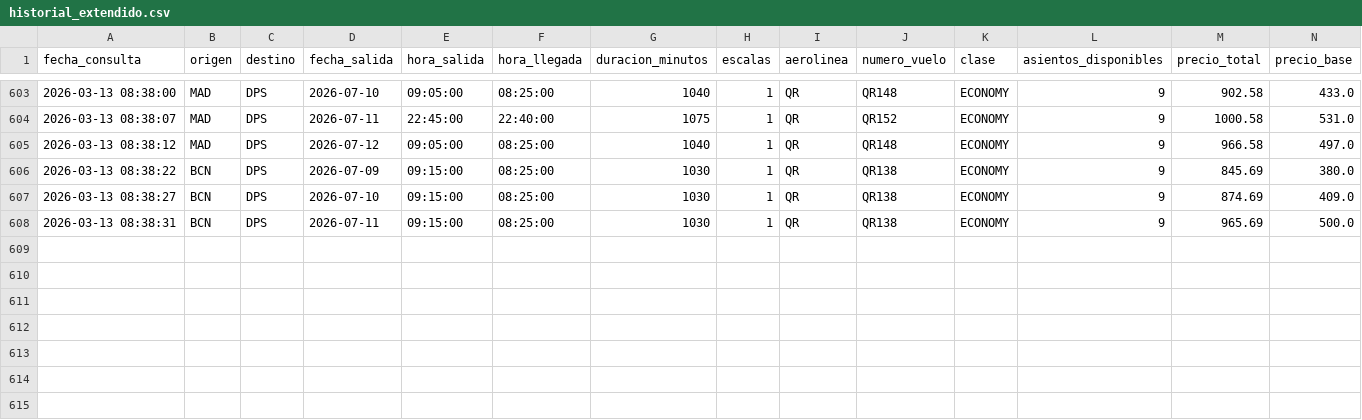
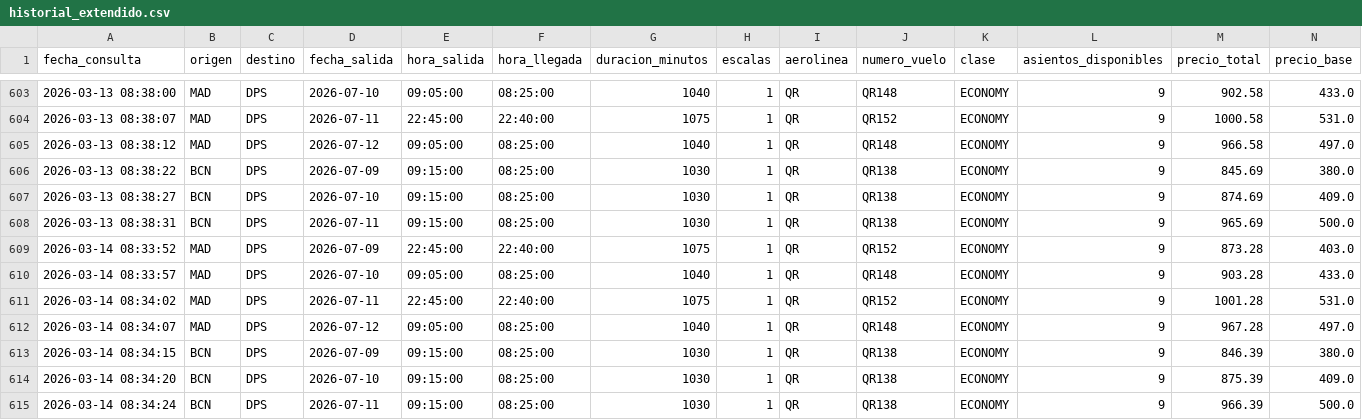
Before and after one commit to gustavintavo8/bot-vuelos-bali, a CSV file: historial_extendido.csv, drawn as a sheet; only a part is shown, gaps mark what is left out; rows hold the shown columns only; the diff names each change by its address in the sheet, - before the commit and + after, or states it on an @@ line.

Commit message:
Actualizar datos extendidos

```diff
--- a/historial_extendido.csv
+++ b/historial_extendido.csv
+row 609: 2026-03-14 08:33:52 | MAD | DPS | 2026-07-09 | 22:45:00 | 22:40:00 | 1075 | 1 | QR | QR152 | ECONOMY | 9 | 873.28 | 403.0
+row 610: 2026-03-14 08:33:57 | MAD | DPS | 2026-07-10 | 09:05:00 | 08:25:00 | 1040 | 1 | QR | QR148 | ECONOMY | 9 | 903.28 | 433.0
+row 611: 2026-03-14 08:34:02 | MAD | DPS | 2026-07-11 | 22:45:00 | 22:40:00 | 1075 | 1 | QR | QR152 | ECONOMY | 9 | 1001.28 | 531.0
+row 612: 2026-03-14 08:34:07 | MAD | DPS | 2026-07-12 | 09:05:00 | 08:25:00 | 1040 | 1 | QR | QR148 | ECONOMY | 9 | 967.28 | 497.0
+row 613: 2026-03-14 08:34:15 | BCN | DPS | 2026-07-09 | 09:15:00 | 08:25:00 | 1030 | 1 | QR | QR138 | ECONOMY | 9 | 846.39 | 380.0
+row 614: 2026-03-14 08:34:20 | BCN | DPS | 2026-07-10 | 09:15:00 | 08:25:00 | 1030 | 1 | QR | QR138 | ECONOMY | 9 | 875.39 | 409.0
+row 615: 2026-03-14 08:34:24 | BCN | DPS | 2026-07-11 | 09:15:00 | 08:25:00 | 1030 | 1 | QR | QR138 | ECONOMY | 9 | 966.39 | 500.0
```
